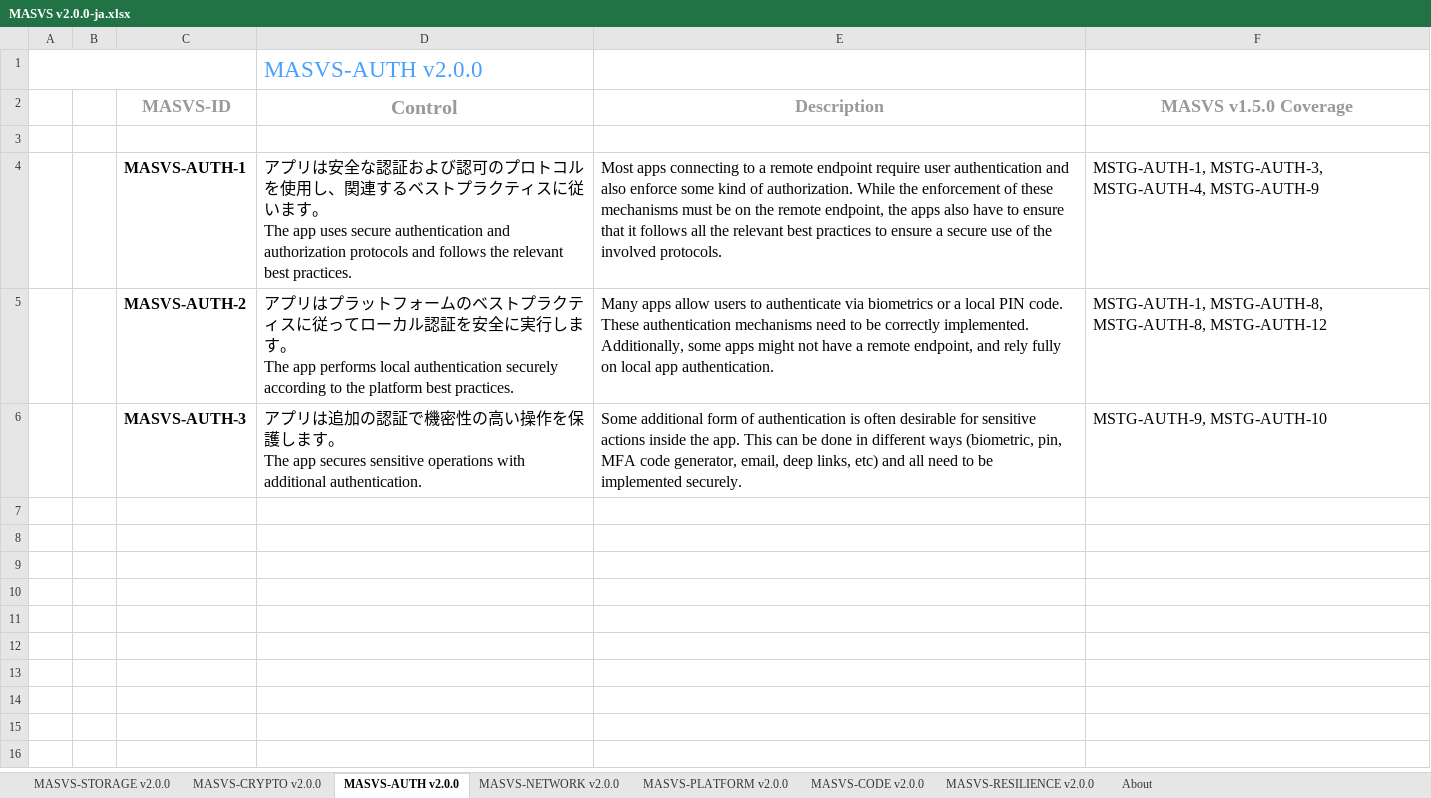
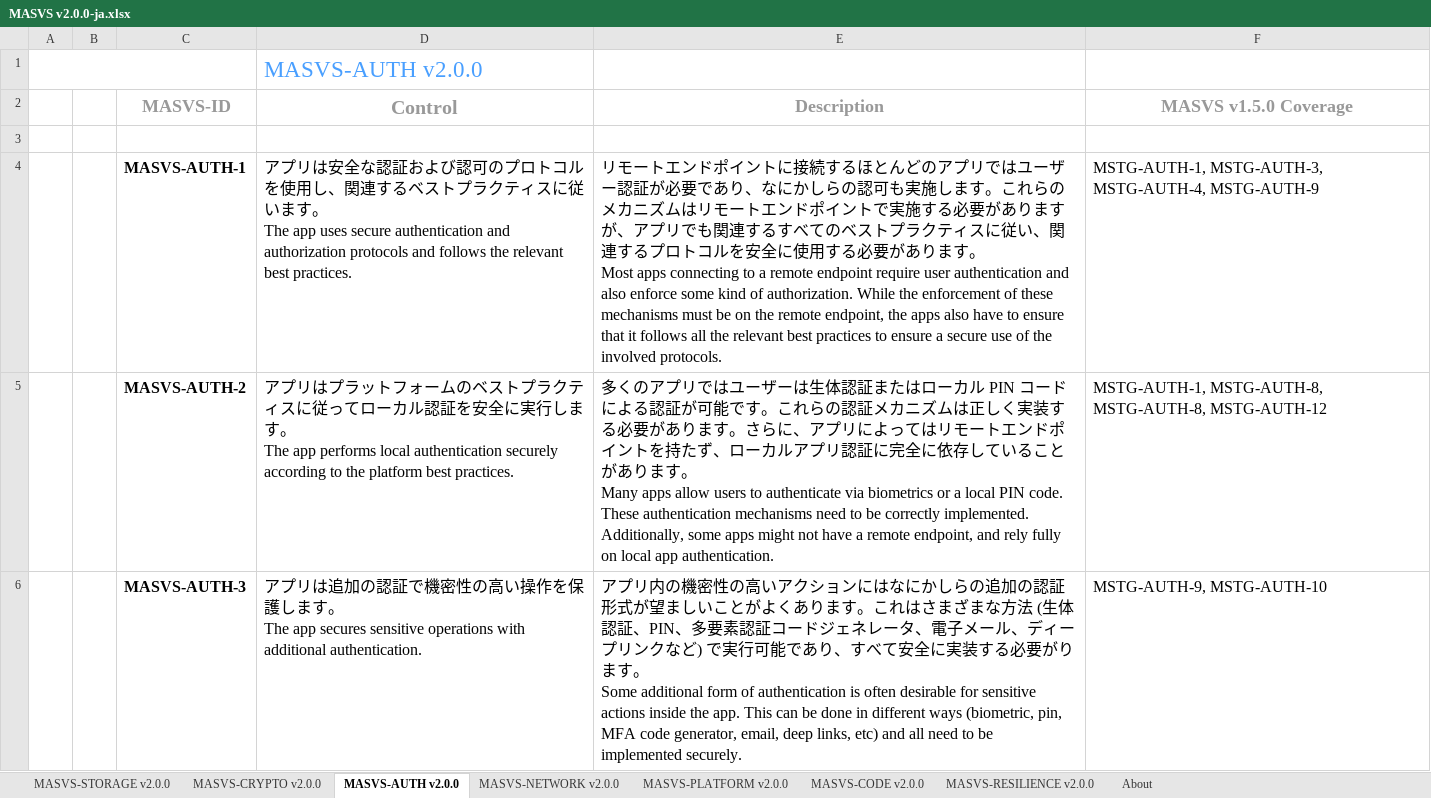
Before and after one commit to coky-t/owasp-masvs-ja, an Excel workbook: Document-2.0.0-ja-xlsx/MASVS v2.0.0-ja.xlsx, sheet MASVS-AUTH v2.0.0, drawn as a sheet; values as stored, in another font and other column widths than the file's, no borders; charts and pictures not drawn; ↵ is a line break in a cell; the diff names each change by its address in the sheet, - before the commit and + after, or states it on an @@ line.

Commit message:
v2.0.0 (spreadsheet version) (Feb 2023)
Japanese translation of description in MASVS-AUTH v2.0.0

```diff
--- a/Document-2.0.0-ja-xlsx/MASVS v2.0.0-ja.xlsx (sheet MASVS-AUTH v2.0.0)
+++ b/Document-2.0.0-ja-xlsx/MASVS v2.0.0-ja.xlsx (sheet MASVS-AUTH v2.0.0)
-E4 (Description): Most apps…
+E4 (Description): リモートエンドポイントに接続するほとんどのアプリではユーザー認証が必要であり、なにかしらの認可も実施します。これらのメカニズムはリモートエンドポイントで実施する必要がありますが、アプリでも関連するすべてのベストプラクティスに従い、関連するプロトコルを安全に使用する必要があります。 ↵ Most apps…
-E5 (Description): Many apps…
+E5 (Description): 多くのアプリではユーザーは生体認証またはローカル PIN コードによる認証が可能です。これらの認証メカニズムは正しく実装する必要があります。さらに、アプリによってはリモートエンドポイントを持たず、ローカルアプリ認証に完全に依存していることがあります。 ↵ Many apps…
-E6 (Description): Some additional…
+E6 (Description): アプリ内の機密性の高いアクションにはなにかしらの追加の認証形式が望ましいことがよくあります。これはさまざまな方法 (生体認証、PIN、多要素認証コードジェネレータ、電子メール、ディープリンクなど) で実行可能であり、すべて安全に実装する必要がります。 ↵ Some additional…
```
Also changed, not shown: 1 other file.
